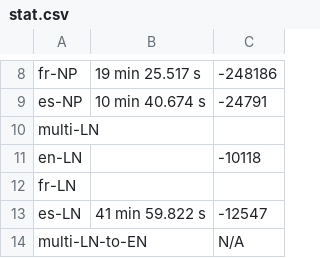
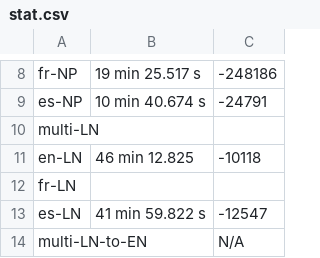
Before and after one commit to SisonkeBiotik-Africa/multilingual-topic-modelling-wikidata, a CSV file: output/stat.csv, drawn as a sheet; only a part is shown, gaps mark what is left out.

Commit message:
Update stat.csv

```diff
--- a/output/stat.csv
+++ b/output/stat.csv
@@ -10,3 +10,3 @@ es-NP, 10 min 40.674 s, -24791
 multi-LN, ,
-en-LN, , -10118
+en-LN, 46 min 12.825, -10118
 fr-LN, ,
```
